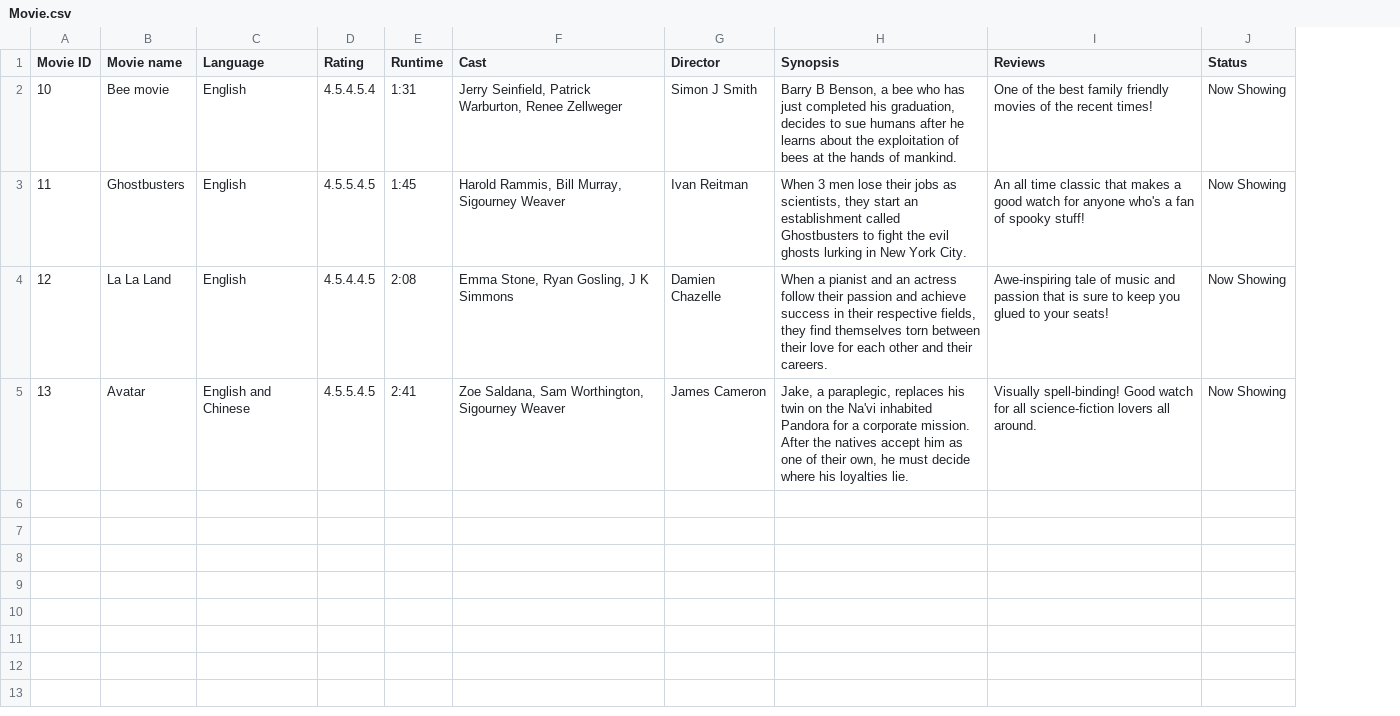
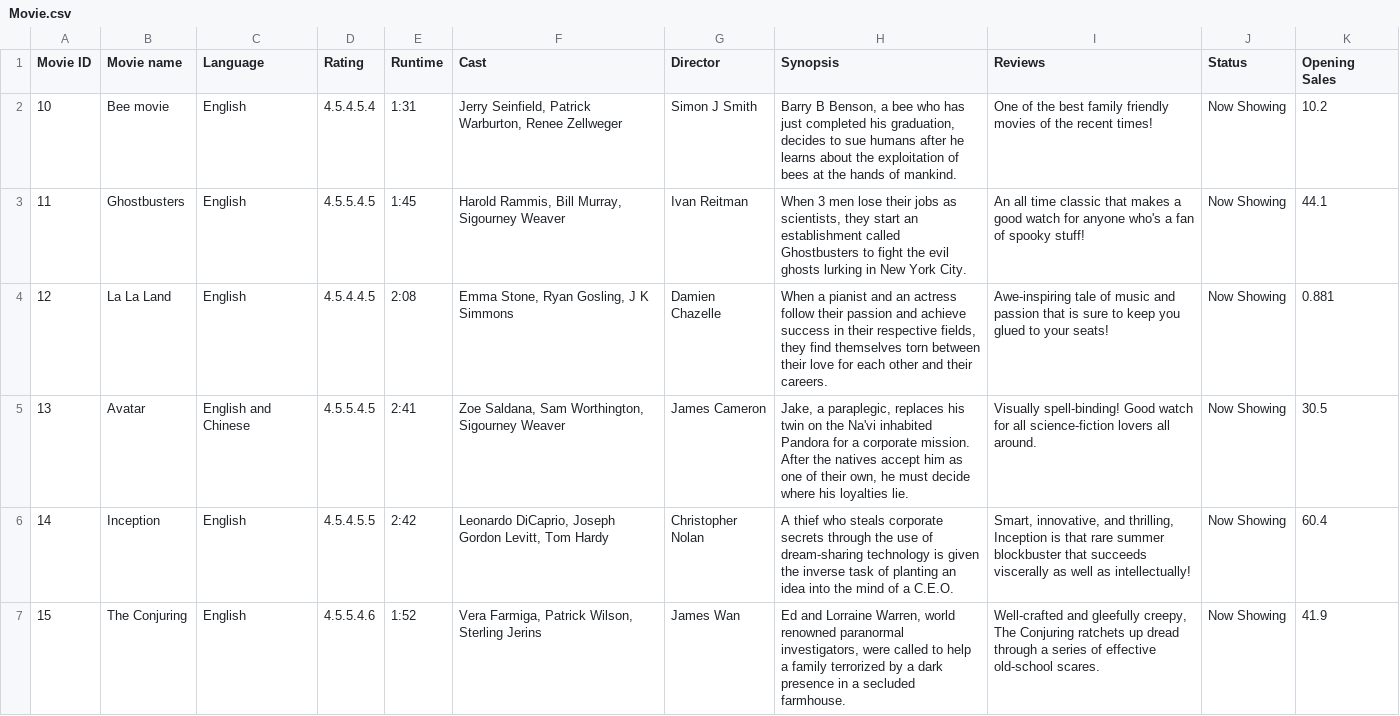
Before and after one commit to hsy2319/sc2002, a CSV file: src/Data/Movie.csv, drawn as a sheet; only a part is shown; the diff covers the shown part only; the diff names each change by its address in the sheet, - before the commit and + after, or states it on an @@ line.

```diff
--- a/src/Data/Movie.csv
+++ b/src/Data/Movie.csv
+column K (Opening Sales), rows 2-5: 10.2 | 44.1 | 0.881 | 30.5
+row 6: 14 | Inception | English | 4.5.4.5.5 | 2:42 | Leonardo DiCaprio, Joseph Gordon Levitt, Tom Hardy | Christopher Nolan | A thief who steals corporate secrets through the use of dream-sharing technology is given the inverse task of planting an idea into the mind of a C.E.O. | Smart, innovative, and thrilling, Inception is that rare summer blockbuster that succeeds viscerally as well as intellectually! | Now Showing | 60.4
+row 7: 15 | The Conjuring | English | 4.5.5.4.6 | 1:52 | Vera Farmiga, Patrick Wilson, Sterling Jerins | James Wan | Ed and Lorraine Warren, world renowned paranormal investigators, were called to help a family terrorized by a dark presence in a secluded farmhouse. | Well-crafted and gleefully creepy, The Conjuring ratchets up dread through a series of effective old-school scares. | Now Showing | 41.9
```
Also changed, not shown: 5 added rows elsewhere in this file, 55 other files.
